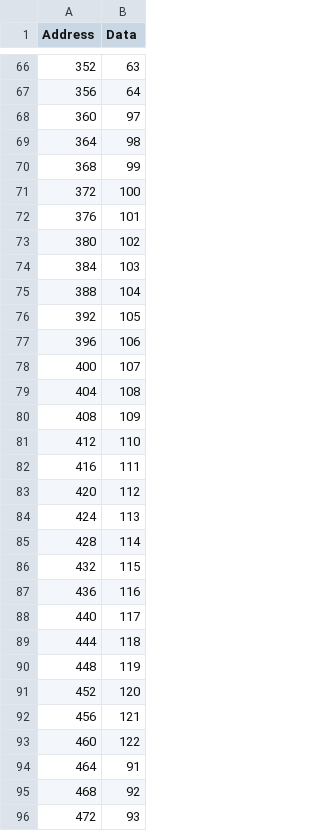
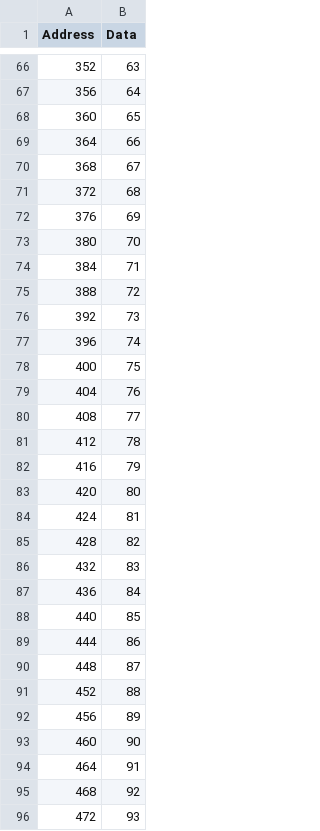
Before and after one commit to esl-epfl/ESL-CGRA-simulator, a CSV file: convolution_buffer_approach/memory_out.csv, drawn as a sheet; only a part is shown, gaps mark what is left out.

```diff
--- a/convolution_buffer_approach/memory_out.csv
+++ b/convolution_buffer_approach/memory_out.csv
@@ -67,28 +67,28 @@ Address,Data
 356,64
-360,97
-364,98
-368,99
-372,100
-376,101
-380,102
-384,103
-388,104
-392,105
-396,106
-400,107
-404,108
-408,109
-412,110
-416,111
-420,112
-424,113
-428,114
-432,115
-436,116
-440,117
-444,118
-448,119
-452,120
-456,121
-460,122
+360,65
+364,66
+368,67
+372,68
+376,69
+380,70
+384,71
+388,72
+392,73
+396,74
+400,75
+404,76
+408,77
+412,78
+416,79
+420,80
+424,81
+428,82
+432,83
+436,84
+440,85
+444,86
+448,87
+452,88
+456,89
+460,90
 464,91
```
Also changed, not shown: convolution_buffer_approach/outputs.csv, 12 other files.
